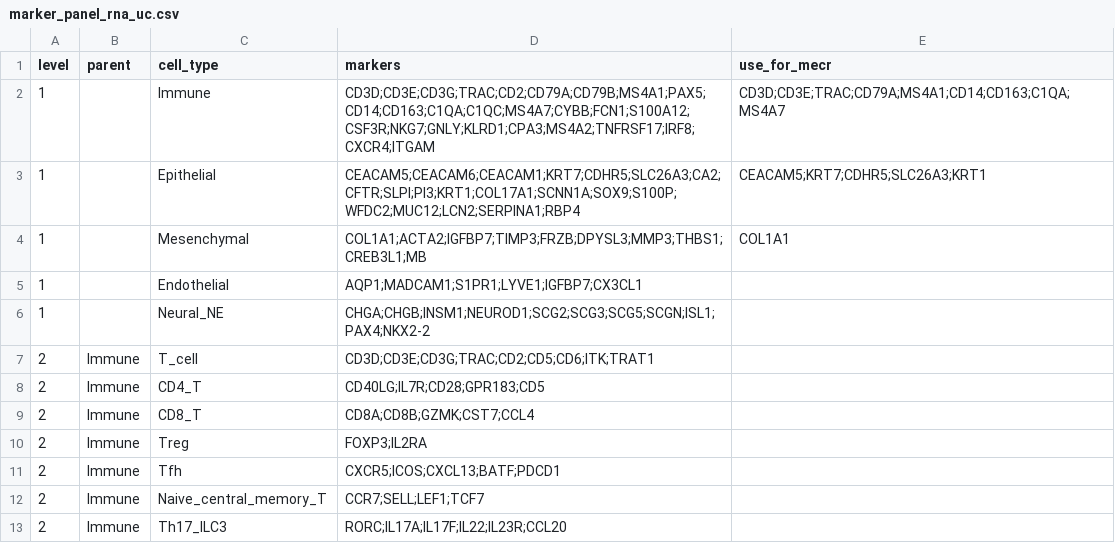
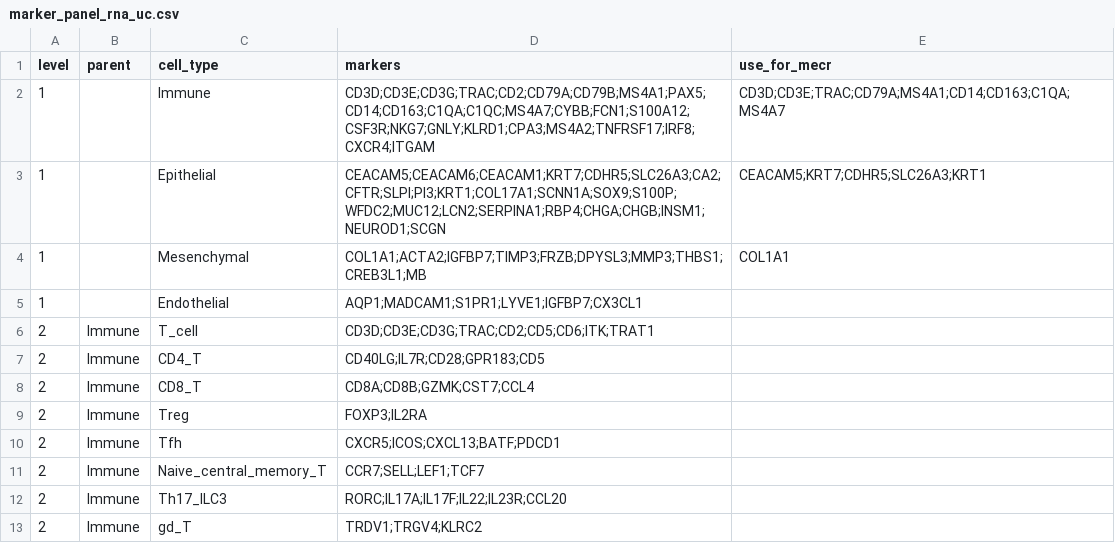
Before and after one commit to jpimentabernardes/spatial_transcriptomics_proteomics, a CSV file: experiment1_tma/config/marker_panel_rna_uc.csv, drawn as a sheet; only a part is shown; the shorter side is filled out with more unchanged rows.

Commit message:
marker_panel_rna_uc.csv: no Neural_NE lineage in UC biopsies -- enteroendocrine core genes moved into the Epithelial lineage (EEC cells are labelled within GI_glandular epithelium)

```diff
--- a/experiment1_tma/config/marker_panel_rna_uc.csv
+++ b/experiment1_tma/config/marker_panel_rna_uc.csv
@@ -2,6 +2,5 @@ level,parent,cell_type,markers,use_for_mecr
 1,,Immune,CD3D;CD3E;CD3G;TRAC;CD2;CD79A;CD79B;MS4A1;PAX5;CD14;CD163;C1QA;C1QC;MS4A7;CYBB;FCN1;S100A12;CSF3R;NKG7;GNLY;KLRD1;CPA3;MS4A2;TNFRSF17;IRF8;CXCR4;ITGAM,CD3D;CD3E;TRAC;CD79A;MS4A1;CD14;CD163;C1QA;MS4A7
-1,,Epithelial,CEACAM5;CEACAM6;CEACAM1;KRT7;CDHR5;SLC26A3;CA2;CFTR;SLPI;PI3;KRT1;COL17A1;SCNN1A;SOX9;S100P;WFDC2;MUC12;LCN2;SERPINA1;RBP4,CEACAM5;KRT7;CDHR5;SLC26A3;KRT1
+1,,Epithelial,CEACAM5;CEACAM6;CEACAM1;KRT7;CDHR5;SLC26A3;CA2;CFTR;SLPI;PI3;KRT1;COL17A1;SCNN1A;SOX9;S100P;WFDC2;MUC12;LCN2;SERPINA1;RBP4;CHGA;CHGB;INSM1;NEUROD1;SCGN,CEACAM5;KRT7;CDHR5;SLC26A3;KRT1
 1,,Mesenchymal,COL1A1;ACTA2;IGFBP7;TIMP3;FRZB;DPYSL3;MMP3;THBS1;CREB3L1;MB,COL1A1
 1,,Endothelial,AQP1;MADCAM1;S1PR1;LYVE1;IGFBP7;CX3CL1,
-1,,Neural_NE,CHGA;CHGB;INSM1;NEUROD1;SCG2;SCG3;SCG5;SCGN;ISL1;PAX4;NKX2-2,
 2,Immune,T_cell,CD3D;CD3E;CD3G;TRAC;CD2;CD5;CD6;ITK;TRAT1,
```
